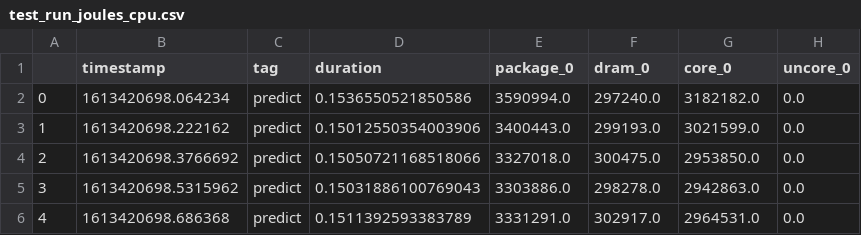
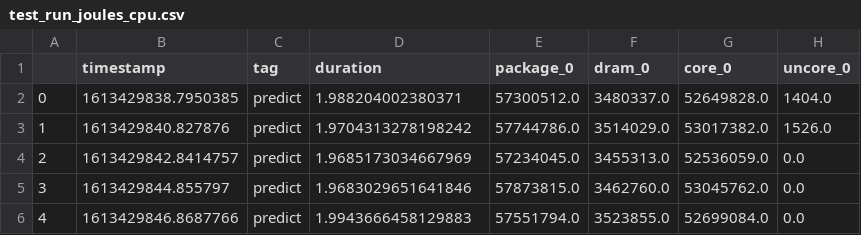
Before and after one commit to neurodatascience/watts_up_compute, a CSV file: results/test_run_joules_cpu.csv, drawn as a sheet; only a part is shown; the diff covers the shown part only.

```diff
--- a/results/test_run_joules_cpu.csv
+++ b/results/test_run_joules_cpu.csv
@@ -1,6 +1,6 @@
 ,timestamp,tag,duration,package_0,dram_0,core_0,uncore_0
-0,1613420698.064234,predict,0.1536550521850586,3590994.0,297240.0,3182182.0,0.0
-1,1613420698.222162,predict,0.15012550354003906,3400443.0,299193.0,3021599.0,0.0
-2,1613420698.3766692,predict,0.15050721168518066,3327018.0,300475.0,2953850.0,0.0
-3,1613420698.5315962,predict,0.15031886100769043,3303886.0,298278.0,2942863.0,0.0
-4,1613420698.686368,predict,0.1511392593383789,3331291.0,302917.0,2964531.0,0.0
+0,1613429838.7950385,predict,1.988204002380371,57300512.0,3480337.0,52649828.0,1404.0
+1,1613429840.827876,predict,1.9704313278198242,57744786.0,3514029.0,53017382.0,1526.0
+2,1613429842.8414757,predict,1.9685173034667969,57234045.0,3455313.0,52536059.0,0.0
+3,1613429844.855797,predict,1.9683029651641846,57873815.0,3462760.0,53045762.0,0.0
+4,1613429846.8687766,predict,1.9943666458129883,57551794.0,3523855.0,52699084.0,0.0
```
Also changed, not shown: 29 edited cells elsewhere in this file, 2 other files.
